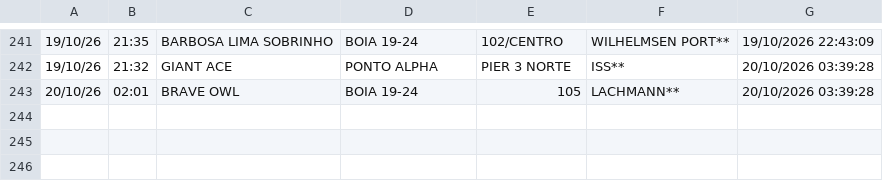
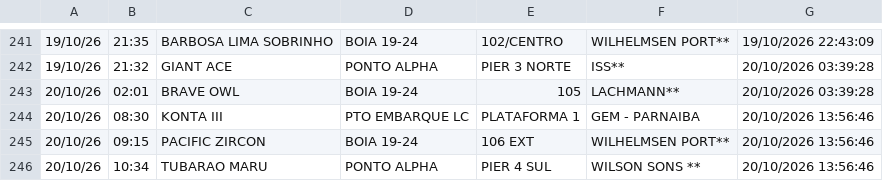
Before and after one commit to Leoofclima/Monitor-Apem, a CSV file: historico_atracacoes.csv, drawn as a sheet; only a part is shown, gaps mark what is left out; the diff names each change by its address in the sheet, - before the commit and + after, or states it on an @@ line.

```diff
--- a/historico_atracacoes.csv
+++ b/historico_atracacoes.csv
+row 244: 20/10/26 | 08:30 | KONTA III | PTO EMBARQUE LC | PLATAFORMA 1 | GEM - PARNAIBA | 20/10/2026 13:56:46
+row 245: 20/10/26 | 09:15 | PACIFIC ZIRCON | BOIA 19-24 | 106 EXT | WILHELMSEN PORT** | 20/10/2026 13:56:46
+row 246: 20/10/26 | 10:34 | TUBARAO MARU | PONTO ALPHA | PIER 4 SUL | WILSON SONS ** | 20/10/2026 13:56:46
```
Also changed, not shown: 3 other files.
